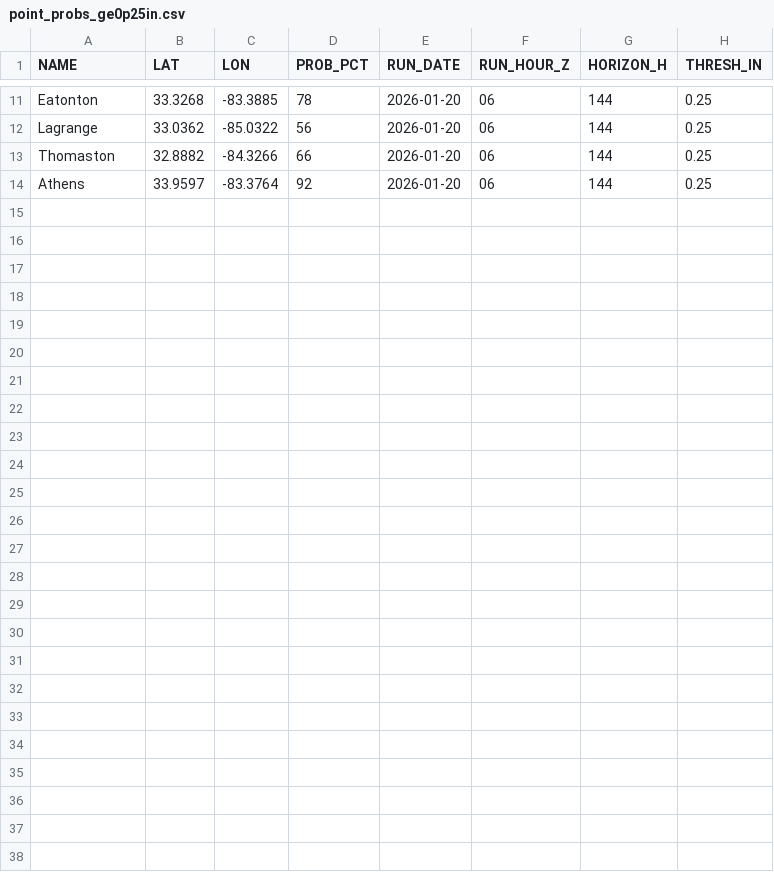
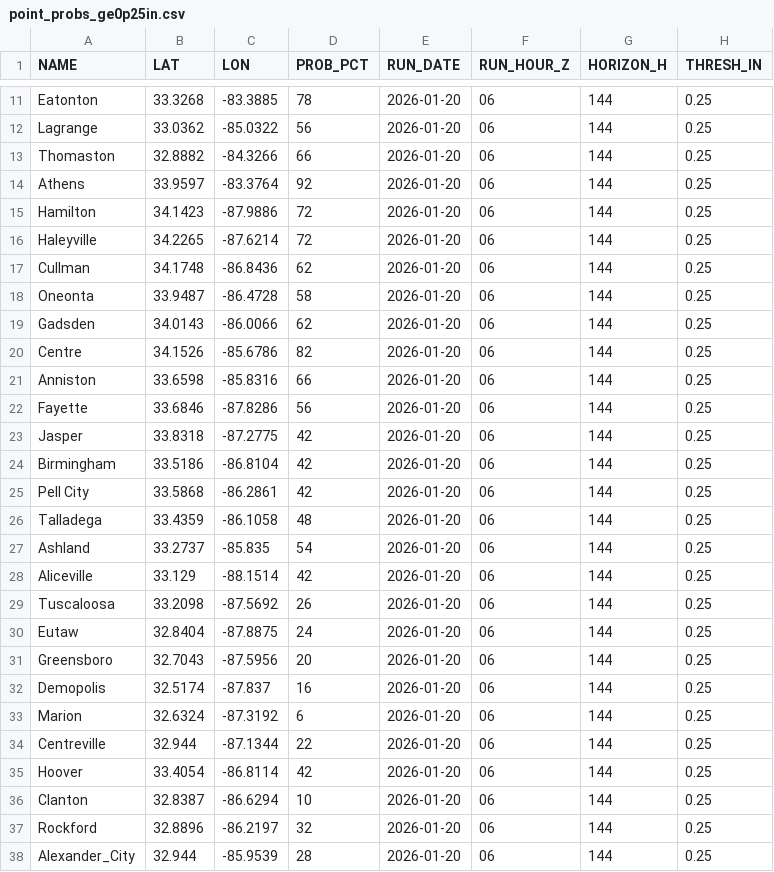
Before and after one commit to gtdish/GIS_Data, a CSV file: ice_prob/point_probs_ge0p25in.csv, drawn as a sheet; only a part is shown, gaps mark what is left out.

Commit message:
Update ice probs 2026-01-20 06Z (+144h)

```diff
--- a/ice_prob/point_probs_ge0p25in.csv
+++ b/ice_prob/point_probs_ge0p25in.csv
@@ -14 +14,25 @@ Thomaston,32.8882,-84.3266,66,2026-01-20,06,144,0.25
 Athens,33.9597,-83.3764,92,2026-01-20,06,144,0.25
+Hamilton,34.1423,-87.9886,72,2026-01-20,06,144,0.25
+Haleyville,34.2265,-87.6214,72,2026-01-20,06,144,0.25
+Cullman,34.1748,-86.8436,62,2026-01-20,06,144,0.25
+Oneonta,33.9487,-86.4728,58,2026-01-20,06,144,0.25
+Gadsden,34.0143,-86.0066,62,2026-01-20,06,144,0.25
+Centre,34.1526,-85.6786,82,2026-01-20,06,144,0.25
+Anniston,33.6598,-85.8316,66,2026-01-20,06,144,0.25
+Fayette,33.6846,-87.8286,56,2026-01-20,06,144,0.25
+Jasper,33.8318,-87.2775,42,2026-01-20,06,144,0.25
+Birmingham,33.5186,-86.8104,42,2026-01-20,06,144,0.25
+Pell City,33.5868,-86.2861,42,2026-01-20,06,144,0.25
+Talladega,33.4359,-86.1058,48,2026-01-20,06,144,0.25
+Ashland,33.2737,-85.835,54,2026-01-20,06,144,0.25
+Aliceville,33.129,-88.1514,42,2026-01-20,06,144,0.25
+Tuscaloosa,33.2098,-87.5692,26,2026-01-20,06,144,0.25
+Eutaw,32.8404,-87.8875,24,2026-01-20,06,144,0.25
+Greensboro,32.7043,-87.5956,20,2026-01-20,06,144,0.25
+Demopolis,32.5174,-87.837,16,2026-01-20,06,144,0.25
+Marion,32.6324,-87.3192,6,2026-01-20,06,144,0.25
+Centreville,32.944,-87.1344,22,2026-01-20,06,144,0.25
+Hoover,33.4054,-86.8114,42,2026-01-20,06,144,0.25
+Clanton,32.8387,-86.6294,10,2026-01-20,06,144,0.25
+Rockford,32.8896,-86.2197,32,2026-01-20,06,144,0.25
+Alexander_City,32.944,-85.9539,28,2026-01-20,06,144,0.25
```
Also changed, not shown: ice_prob/point_probs_ge0p10in.csv, ice_prob/point_probs_ge0p50in.csv, 7 other files.
